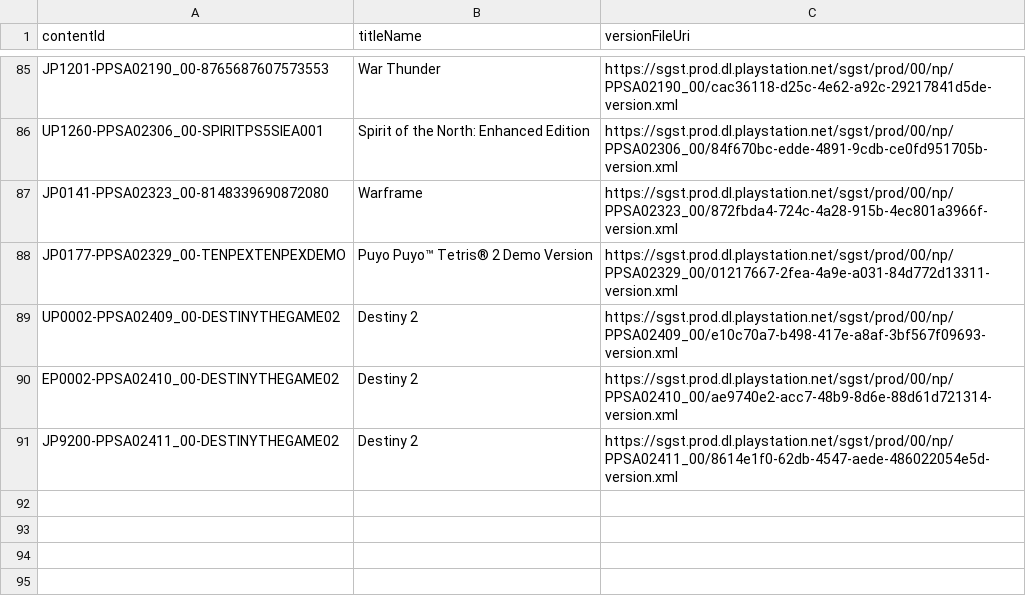
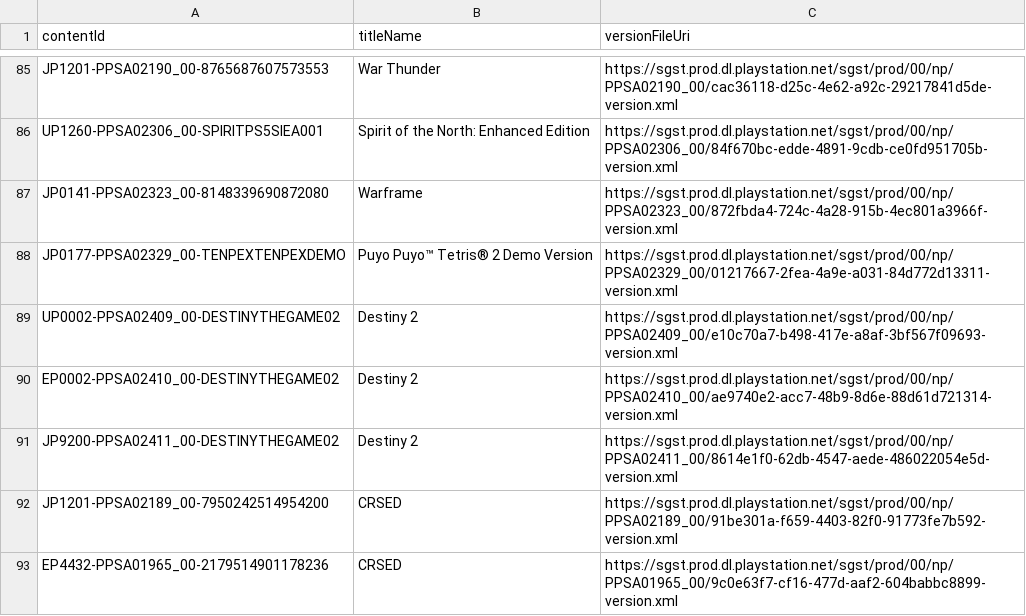
Before and after one commit to 1jtp8sobiu/ps5-pkg, a TSV file: PS5_XML.tsv, drawn as a sheet; only a part is shown, gaps mark what is left out.

```diff
--- a/PS5_XML.tsv
+++ b/PS5_XML.tsv
@@ -91 +91,3 @@ EP0002-PPSA02410_00-DESTINYTHEGAME02	Destiny 2	https://sgst.prod.dl.playstation.
 JP9200-PPSA02411_00-DESTINYTHEGAME02	Destiny 2	https://sgst.prod.dl.playstation.net/sgst/prod/00/np/PPSA02411_00/8614e1f0-62db-4547-aede-486022054e5d-version.xml
+JP1201-PPSA02189_00-7950242514954200	CRSED	https://sgst.prod.dl.playstation.net/sgst/prod/00/np/PPSA02189_00/91be301a-f659-4403-82f0-91773fe7b592-version.xml
+EP4432-PPSA01965_00-2179514901178236	CRSED	https://sgst.prod.dl.playstation.net/sgst/prod/00/np/PPSA01965_00/9c0e63f7-cf16-477d-aaf2-604babbc8899-version.xml
```
Also changed, not shown: 5 other files.
